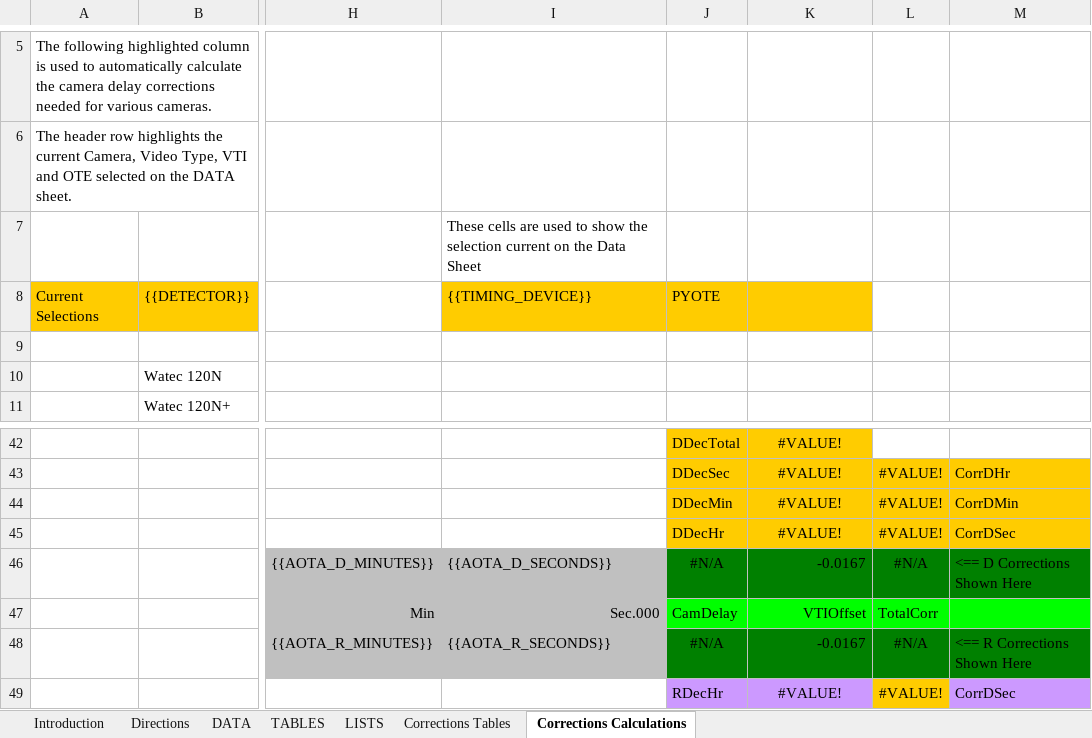
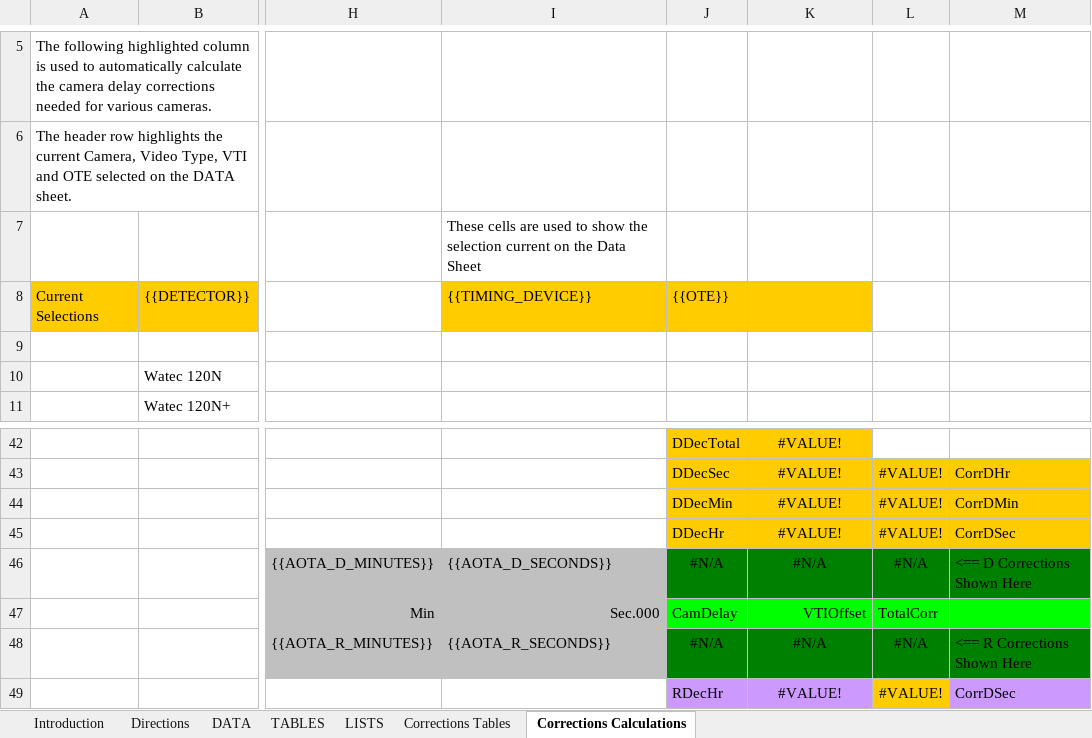
Before and after one commit to labstercam/occultation-tools, an Excel workbook: occultation-manager/python/NorthAmerica_AstReportForm_V5.6.12r_Template.xlsx, sheet Corrections Calculations, drawn as a sheet; only a part is shown, gaps mark what is left out; values as stored, in another font and other column widths than the file's, no borders; conditional formats not drawn; the diff names each change by its address in the sheet, - before the commit and + after, or states it on an @@ line.

```diff
--- a/occultation-manager/python/NorthAmerica_AstReportForm_V5.6.12r_Template.xlsx (sheet Corrections Calculations)
+++ b/occultation-manager/python/NorthAmerica_AstReportForm_V5.6.12r_Template.xlsx (sheet Corrections Calculations)
-J8: PYOTE
+J8: {{OTE}}
-K46: -0.0167
+K46: #N/A
-K46 alignment: right
+K46 alignment: center
-K48: -0.0167
+K48: #N/A
-K48 alignment: right
+K48 alignment: center
```
Also changed, not shown: sheet TABLES, sheet DATA, formulas that keep their value, occultation-manager/python/RASNZ_AstReporttForm_V4.1.2.G_Template.xlsx, 13 other files.
